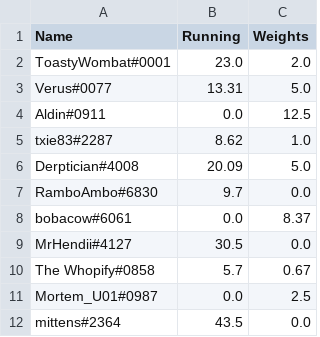
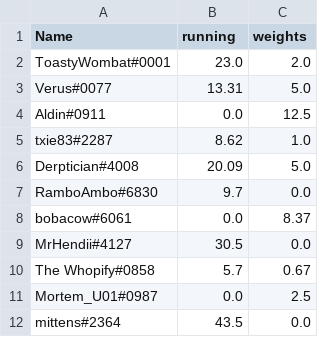
Before and after one commit to jjrush/dinklebotpy, a CSV file: challenges/2022-08.csv, drawn as a sheet.

```diff
--- a/challenges/2022-08.csv
+++ b/challenges/2022-08.csv
@@ -1,2 +1,2 @@
-Name,Running,Weights
+Name,running,weights
 ToastyWombat#0001,23.0,2.0
```
Also changed, not shown: 3 other files.
